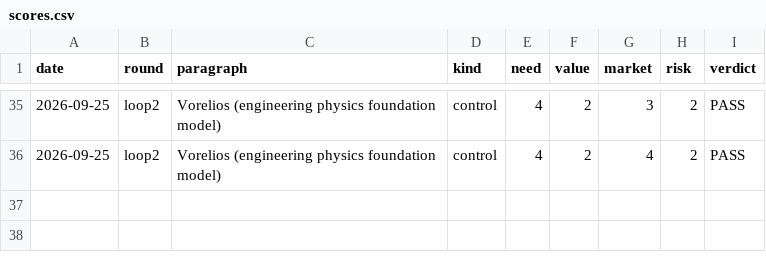
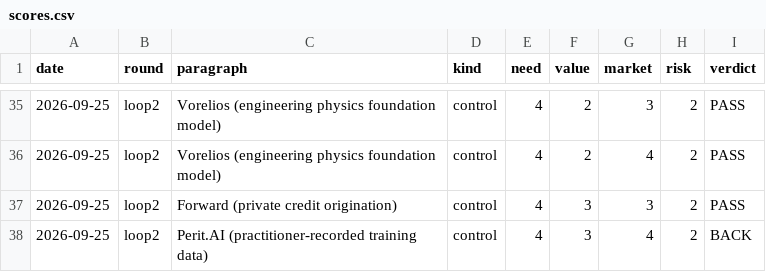
Before and after one commit to veer-sanyal/bdm-venture-concept, a CSV file: scores.csv, drawn as a sheet; only a part is shown, gaps mark what is left out; the diff names each change by its address in the sheet, - before the commit and + after, or states it on an @@ line.

```diff
--- a/scores.csv
+++ b/scores.csv
+row 37: 2026-09-25 | loop2 | Forward (private credit origination) | control | 4 | 3 | 3 | 2 | PASS
+row 38: 2026-09-25 | loop2 | Perit.AI (practitioner-recorded training data) | control | 4 | 3 | 4 | 2 | BACK
```
Also changed, not shown: 2 other files.
